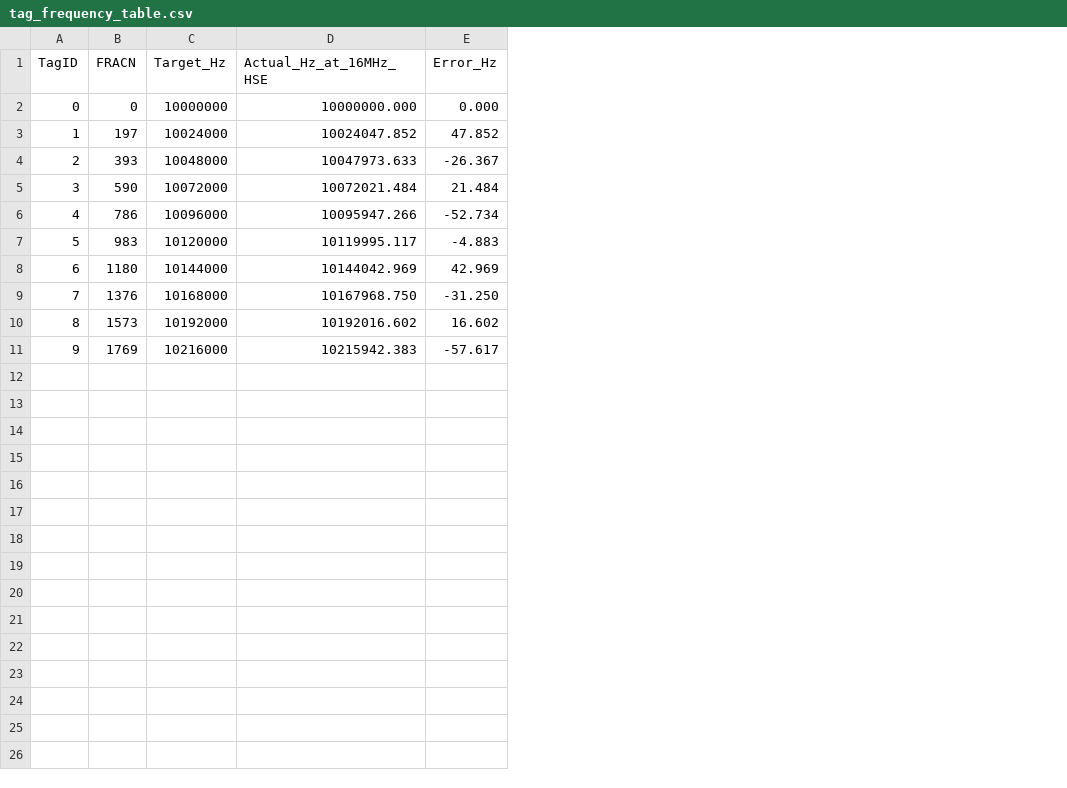
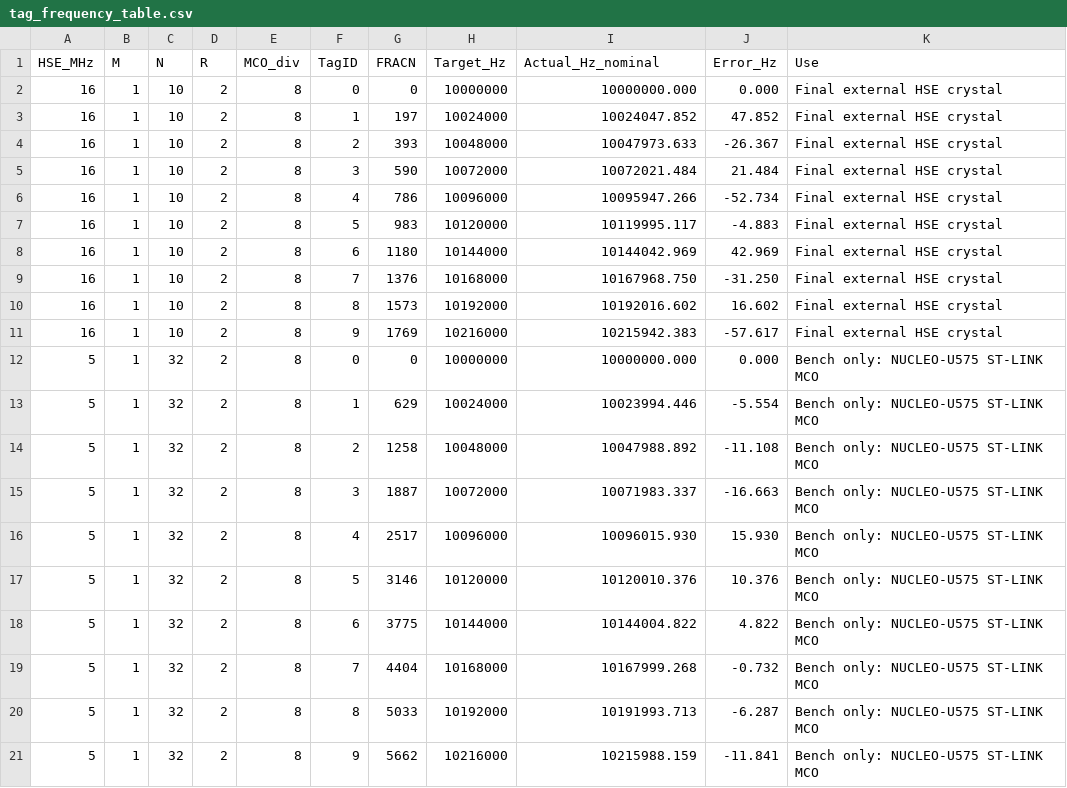
Before and after one commit to RBzhang/Hybrid_video, a CSV file: hardware/pll1_mco_10mhz/tag_frequency_table.csv, drawn as a sheet; addresses are those after the commit; the diff names each change by its address in the sheet, - before the commit and + after, or states it on an @@ line.

Commit message:
docs(hardware): add 5 MHz NUCLEO bench FRACN table

```diff
--- a/hardware/pll1_mco_10mhz/tag_frequency_table.csv
+++ b/hardware/pll1_mco_10mhz/tag_frequency_table.csv
+column A (HSE_MHz), rows 2-11: all 16
+column B (M), rows 2-11: all 1
+column C (N), rows 2-11: all 10
+column D (R), rows 2-11: all 2
+column E (MCO_div), rows 2-11: all 8
+column K (Use), rows 2-11: all Final external HSE crystal
-I1: Actual_Hz_at_16MHz_HSE
+I1: Actual_Hz_nominal
+row 12: 5 | 1 | 32 | 2 | 8 | 0 | 0 | 10000000 | 10000000.000 | 0.000 | Bench only: NUCLEO-U575 ST-LINK MCO
+row 13: 5 | 1 | 32 | 2 | 8 | 1 | 629 | 10024000 | 10023994.446 | -5.554 | Bench only: NUCLEO-U575 ST-LINK MCO
+row 14: 5 | 1 | 32 | 2 | 8 | 2 | 1258 | 10048000 | 10047988.892 | -11.108 | Bench only: NUCLEO-U575 ST-LINK MCO
+row 15: 5 | 1 | 32 | 2 | 8 | 3 | 1887 | 10072000 | 10071983.337 | -16.663 | Bench only: NUCLEO-U575 ST-LINK MCO
+row 16: 5 | 1 | 32 | 2 | 8 | 4 | 2517 | 10096000 | 10096015.930 | 15.930 | Bench only: NUCLEO-U575 ST-LINK MCO
+row 17: 5 | 1 | 32 | 2 | 8 | 5 | 3146 | 10120000 | 10120010.376 | 10.376 | Bench only: NUCLEO-U575 ST-LINK MCO
+row 18: 5 | 1 | 32 | 2 | 8 | 6 | 3775 | 10144000 | 10144004.822 | 4.822 | Bench only: NUCLEO-U575 ST-LINK MCO
+row 19: 5 | 1 | 32 | 2 | 8 | 7 | 4404 | 10168000 | 10167999.268 | -0.732 | Bench only: NUCLEO-U575 ST-LINK MCO
+row 20: 5 | 1 | 32 | 2 | 8 | 8 | 5033 | 10192000 | 10191993.713 | -6.287 | Bench only: NUCLEO-U575 ST-LINK MCO
+row 21: 5 | 1 | 32 | 2 | 8 | 9 | 5662 | 10216000 | 10215988.159 | -11.841 | Bench only: NUCLEO-U575 ST-LINK MCO
```
